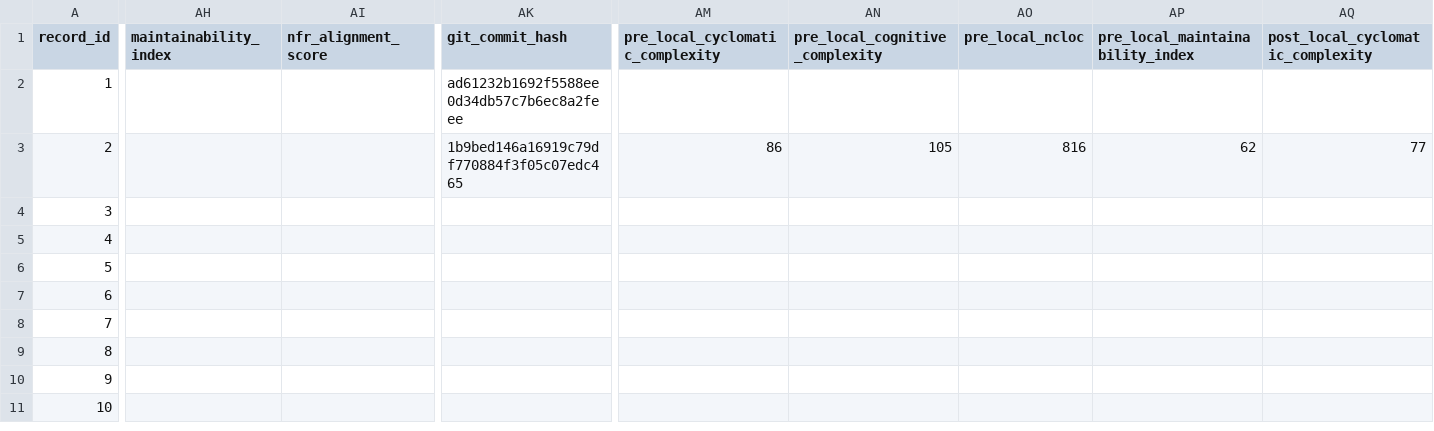
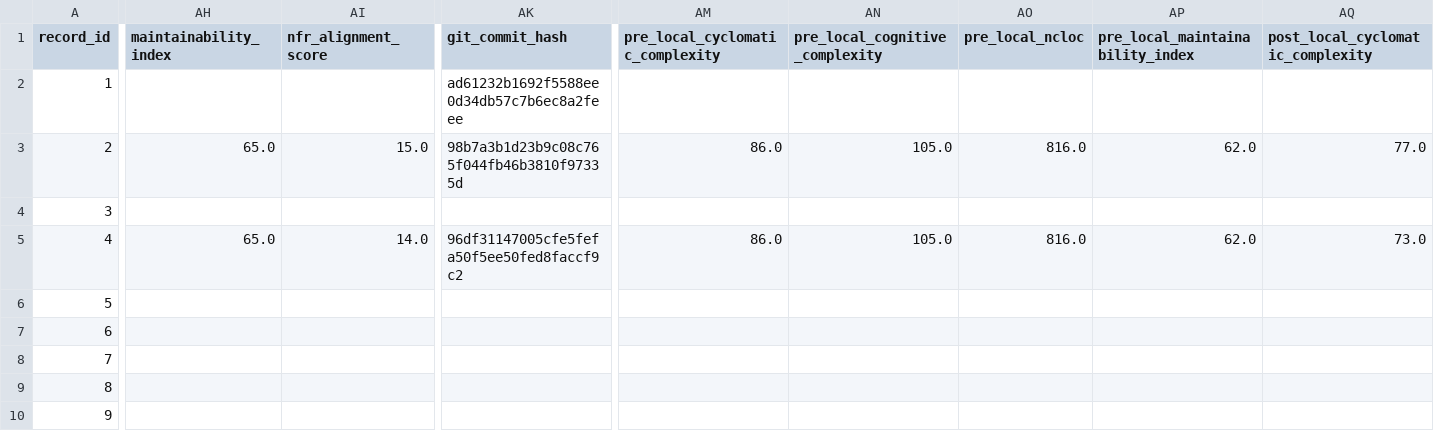
Before and after one commit to dhillii/reducing-technical-debt-praxis-experiment, a CSV file: data/unified_experimental_dataset_shell.csv, drawn as a sheet; only a part is shown, gaps mark what is left out; the shorter side is filled out with more unchanged rows; the diff covers the shown part only; the diff names each change by its address in the sheet, - before the commit and + after, or states it on an @@ line.

Commit message:
File 0004 | Ghost | baseline | Run 3
Commit metadata (YAML-style header):
---
record_id: 3
file_id: 4
project_name: Ghost
file_name: newsletter-detail-modal.tsx
condition: baseline
run_number: 3
llm_model: claude-sonnet-4-6
llm_temperature: 0.0
prompt_tokens: 9531
completion_tokens: 10709
total_tokens: 20240
timestamp: 2026-03-22T02:29:52.085428Z
---

Refactored code for newsletter-detail-modal.tsx addressing SonarCloud issues.
Pre-refactoring CC: 140

Code path: conditions/baseline/file_0004/run_3.js

```diff
--- a/data/unified_experimental_dataset_shell.csv
+++ b/data/unified_experimental_dataset_shell.csv
-AH3 (maintainability_index): (empty)
+AH3 (maintainability_index): 65.0
-AI3 (nfr_alignment_score): (empty)
+AI3 (nfr_alignment_score): 15.0
-AK3 (git_commit_hash): 1b9bed146a16919c79df770884f3f05c07edc465
+AK3 (git_commit_hash): 98b7a3b1d23b9c08c765f044fb46b3810f97335d
-AM3 (pre_local_cyclomatic_complexity): 86
+AM3 (pre_local_cyclomatic_complexity): 86.0
-AN3 (pre_local_cognitive_complexity): 105
+AN3 (pre_local_cognitive_complexity): 105.0
-AO3 (pre_local_ncloc): 816
+AO3 (pre_local_ncloc): 816.0
-AP3 (pre_local_maintainability_index): 62
+AP3 (pre_local_maintainability_index): 62.0
-AQ3 (post_local_cyclomatic_complexity): 77
+AQ3 (post_local_cyclomatic_complexity): 77.0
-AH5 (maintainability_index): (empty)
+AH5 (maintainability_index): 65.0
-AI5 (nfr_alignment_score): (empty)
+AI5 (nfr_alignment_score): 14.0
-AK5 (git_commit_hash): (empty)
+AK5 (git_commit_hash): 96df31147005cfe5fefa50f5ee50fed8faccf9c2
-AM5 (pre_local_cyclomatic_complexity): (empty)
+AM5 (pre_local_cyclomatic_complexity): 86.0
-AN5 (pre_local_cognitive_complexity): (empty)
+AN5 (pre_local_cognitive_complexity): 105.0
-AO5 (pre_local_ncloc): (empty)
+AO5 (pre_local_ncloc): 816.0
-AP5 (pre_local_maintainability_index): (empty)
+AP5 (pre_local_maintainability_index): 62.0
-AQ5 (post_local_cyclomatic_complexity): (empty)
+AQ5 (post_local_cyclomatic_complexity): 73.0
```
Also changed, not shown: 21 edited cells elsewhere in this file, 1 other file.
